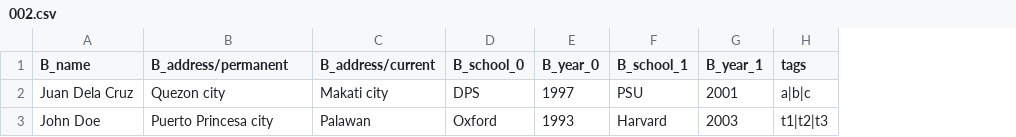
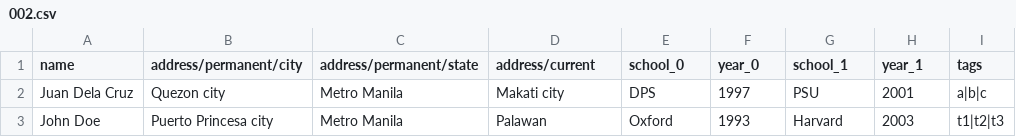
Before and after one commit to johnturingan/gulp-advanced-csv-to-json, a CSV file: demo/csv/002.csv, drawn as a sheet; addresses are those after the commit; the diff names each change by its address in the sheet, - before the commit and + after, or states it on an @@ line.

```diff
--- a/demo/csv/002.csv
+++ b/demo/csv/002.csv
+column C (address/permanent/state), rows 2-3: Metro Manila | Metro Manila
-A1: B_name
+A1: name
-B1: B_address/permanent
+B1: address/permanent/city
-D1: B_address/current
+D1: address/current
-E1: B_school_0
+E1: school_0
-F1: B_year_0
+F1: year_0
-G1: B_school_1
+G1: school_1
-H1: B_year_1
+H1: year_1
```
Also changed, not shown: demo/csv/001.csv, 4 other files.
